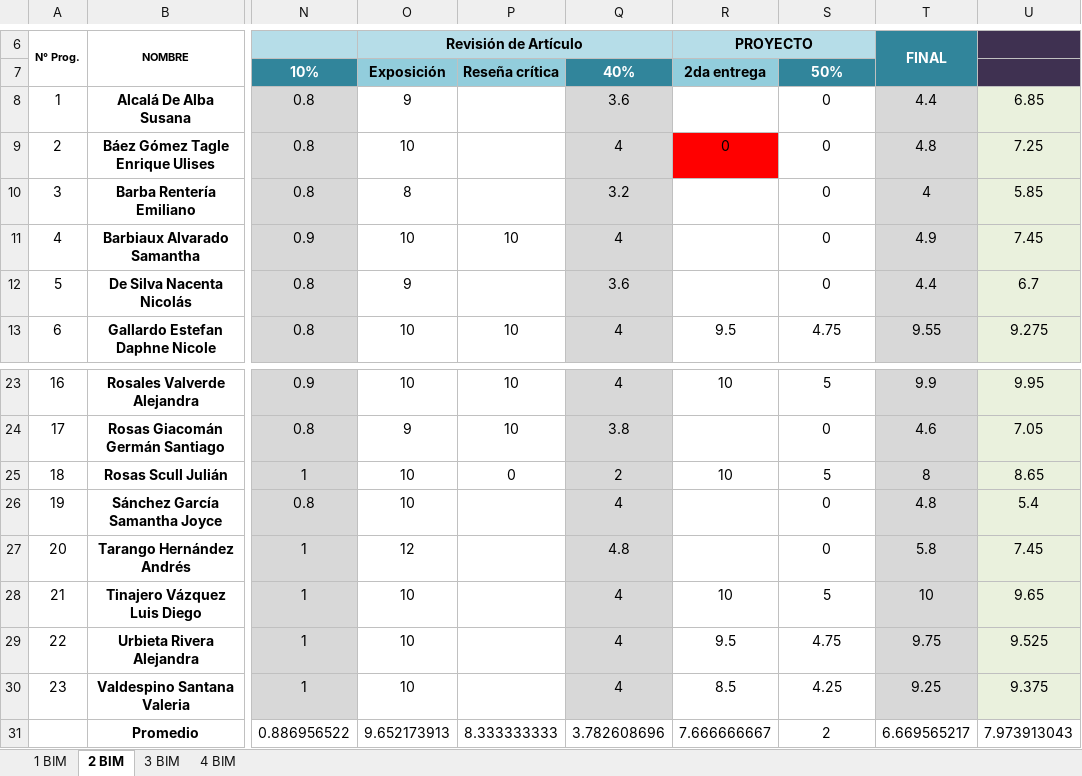
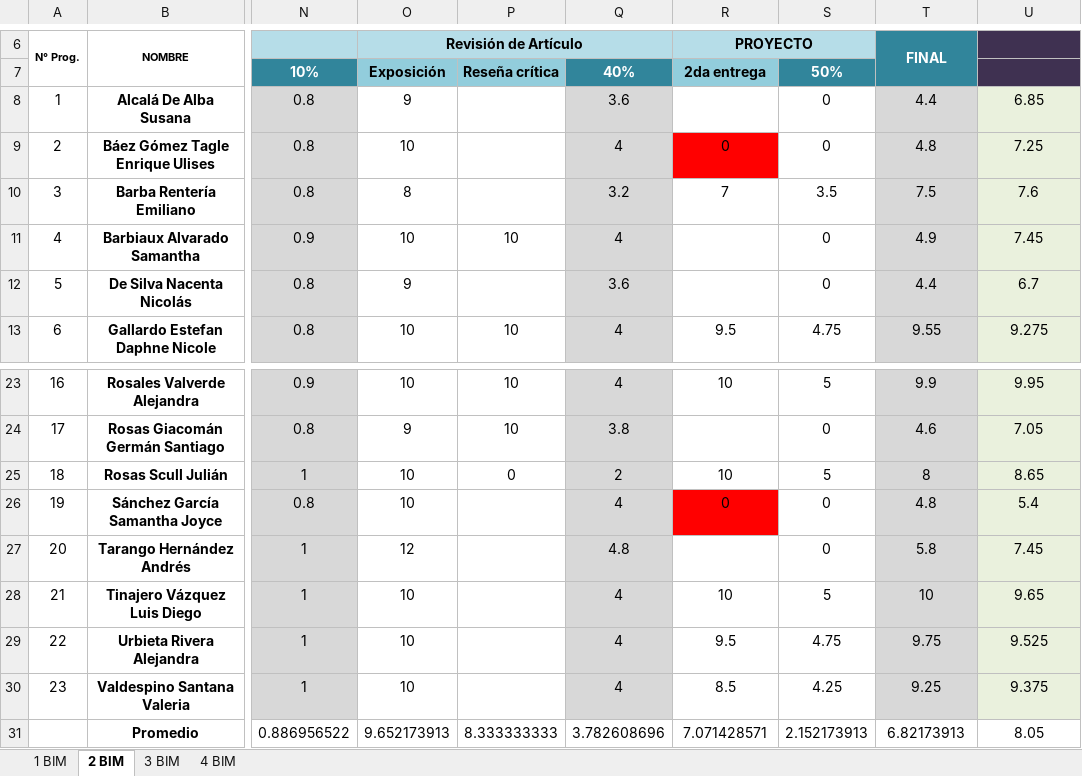
Before and after one commit to Adrifelcha/afchavez-019, an Excel workbook: JeanPiaget/2019-2020/Listas/TMI 5-B.xlsx, sheet 2 BIM, drawn as a sheet; only a part is shown, gaps mark what is left out; values as stored, in another font and other column widths than the file's, no borders; charts and pictures not drawn; the diff names each change by its address in the sheet, - before the commit and + after, or states it on an @@ line.

```diff
--- a/JeanPiaget/2019-2020/Listas/TMI 5-B.xlsx (sheet 2 BIM)
+++ b/JeanPiaget/2019-2020/Listas/TMI 5-B.xlsx (sheet 2 BIM)
-R10 (PROYECTO): (empty)
+R10 (PROYECTO): 7
-S10: 0
+S10: 3.5
-T10 (FINAL): 4
+T10 (FINAL): 7.5
-U10: 5.85
+U10: 7.6
-R26 (PROYECTO): (empty)
+R26 (PROYECTO): 0
-R26 fill: none
+R26 fill: #FF0000
-R31 (PROYECTO): 7.666666667
+R31 (PROYECTO): 7.071428571
-S31: 2
+S31: 2.152173913
-T31 (FINAL): 6.669565217
+T31 (FINAL): 6.82173913
-U31: 7.973913043
+U31: 8.05
```
Also changed, not shown: JeanPiaget/2019-2020/Listas/TMI 4.xlsx, JeanPiaget/2019-2020/Listas/TMI 5-A.xlsx, 20 other files.
